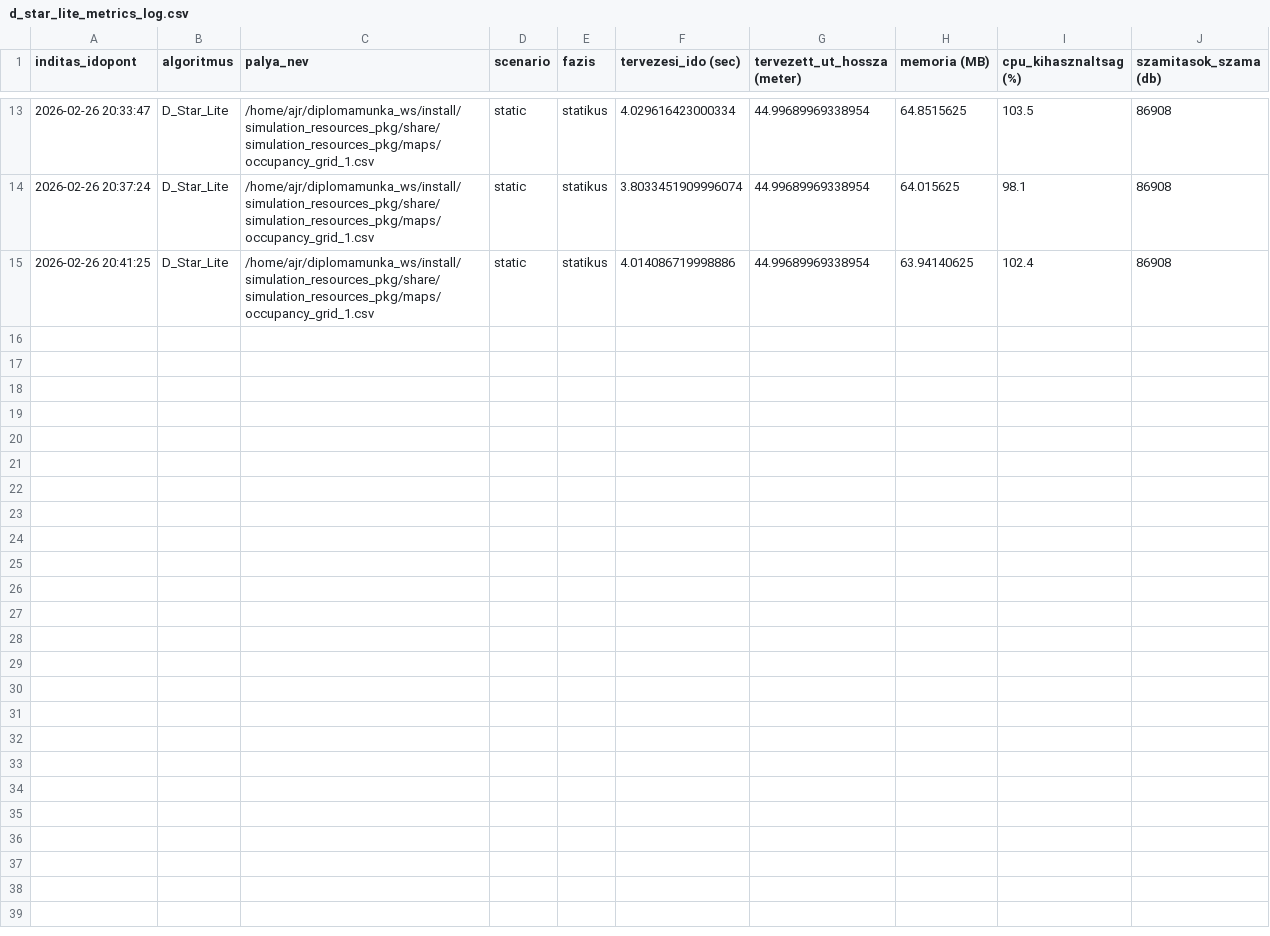
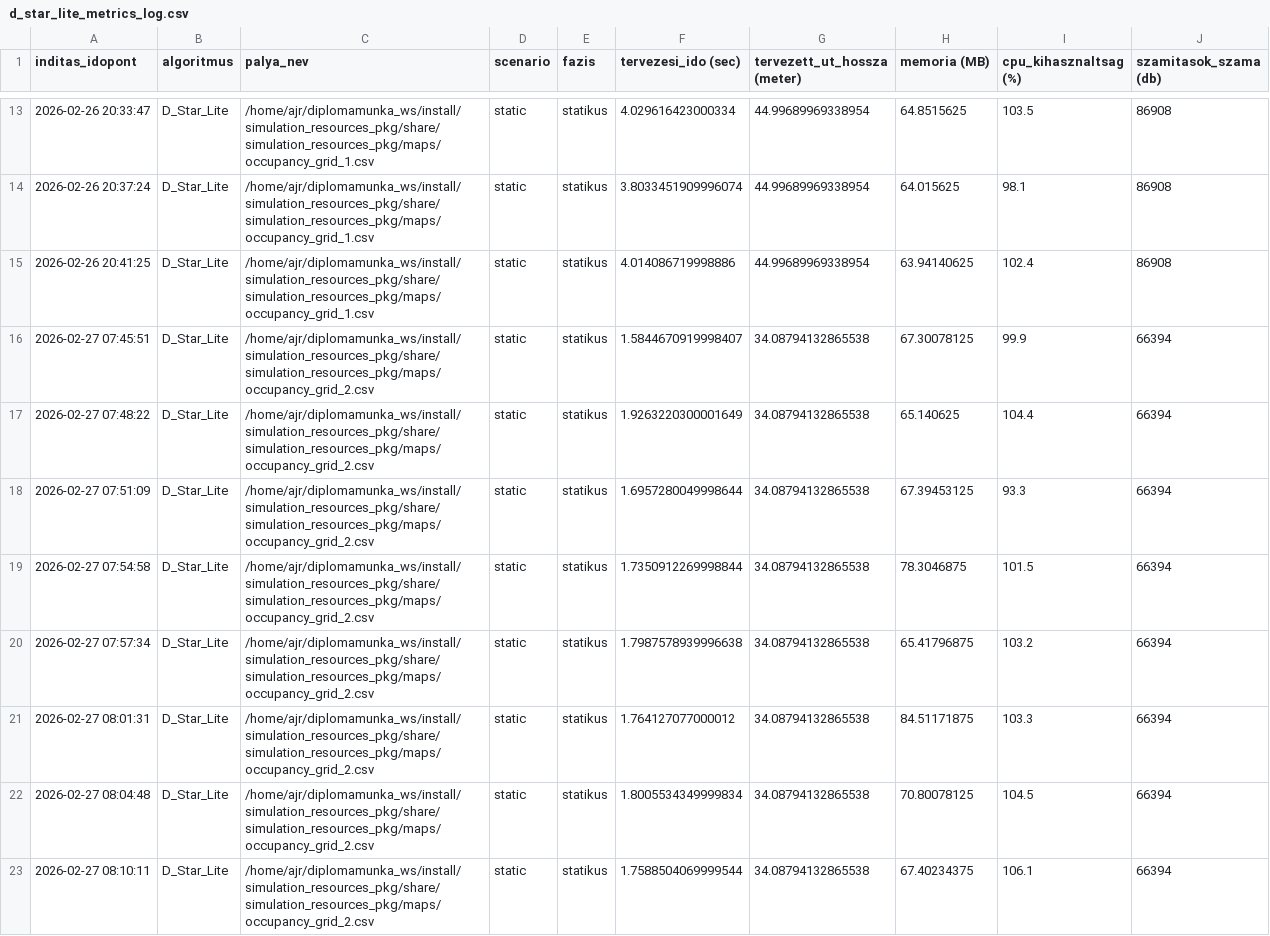
Before and after one commit to szabolcs-lab/diplomamunka_ws, a CSV file: src/d_star_lite_pkg/metrics_log/d_star_lite_metrics_log.csv, drawn as a sheet; only a part is shown, gaps mark what is left out; the diff covers the shown part only.

Commit message:
d* lite tesztelés, metrika adatok előállítása

```diff
--- a/src/d_star_lite_pkg/metrics_log/d_star_lite_metrics_log.csv
+++ b/src/d_star_lite_pkg/metrics_log/d_star_lite_metrics_log.csv
@@ -15 +15,9 @@ inditas_idopont,algoritmus,palya_nev,scenario,fazis,tervezesi_ido (sec),tervezet
 2026-02-26 20:41:25,D_Star_Lite,/home/ajr/diplomamunka_ws/install/simulation_resources_pkg/share/simulation_resources_pkg/maps/occupancy_grid_1.csv,static,statikus,4.014086719998886,44.99689969338954,63.94140625,102.4,86908
+2026-02-27 07:45:51,D_Star_Lite,/home/ajr/diplomamunka_ws/install/simulation_resources_pkg/share/simulation_resources_pkg/maps/occupancy_grid_2.csv,static,statikus,1.5844670919998407,34.08794132865538,67.30078125,99.9,66394
+2026-02-27 07:48:22,D_Star_Lite,/home/ajr/diplomamunka_ws/install/simulation_resources_pkg/share/simulation_resources_pkg/maps/occupancy_grid_2.csv,static,statikus,1.9263220300001649,34.08794132865538,65.140625,104.4,66394
+2026-02-27 07:51:09,D_Star_Lite,/home/ajr/diplomamunka_ws/install/simulation_resources_pkg/share/simulation_resources_pkg/maps/occupancy_grid_2.csv,static,statikus,1.6957280049998644,34.08794132865538,67.39453125,93.3,66394
+2026-02-27 07:54:58,D_Star_Lite,/home/ajr/diplomamunka_ws/install/simulation_resources_pkg/share/simulation_resources_pkg/maps/occupancy_grid_2.csv,static,statikus,1.7350912269998844,34.08794132865538,78.3046875,101.5,66394
+2026-02-27 07:57:34,D_Star_Lite,/home/ajr/diplomamunka_ws/install/simulation_resources_pkg/share/simulation_resources_pkg/maps/occupancy_grid_2.csv,static,statikus,1.7987578939996638,34.08794132865538,65.41796875,103.2,66394
+2026-02-27 08:01:31,D_Star_Lite,/home/ajr/diplomamunka_ws/install/simulation_resources_pkg/share/simulation_resources_pkg/maps/occupancy_grid_2.csv,static,statikus,1.764127077000012,34.08794132865538,84.51171875,103.3,66394
+2026-02-27 08:04:48,D_Star_Lite,/home/ajr/diplomamunka_ws/install/simulation_resources_pkg/share/simulation_resources_pkg/maps/occupancy_grid_2.csv,static,statikus,1.8005534349999834,34.08794132865538,70.80078125,104.5,66394
+2026-02-27 08:10:11,D_Star_Lite,/home/ajr/diplomamunka_ws/install/simulation_resources_pkg/share/simulation_resources_pkg/maps/occupancy_grid_2.csv,static,statikus,1.7588504069999544,34.08794132865538,67.40234375,106.1,66394
```
Also changed, not shown: 8 added rows elsewhere in this file, metrics_runs/osszes_eredmeny.csv, 1 other file.
